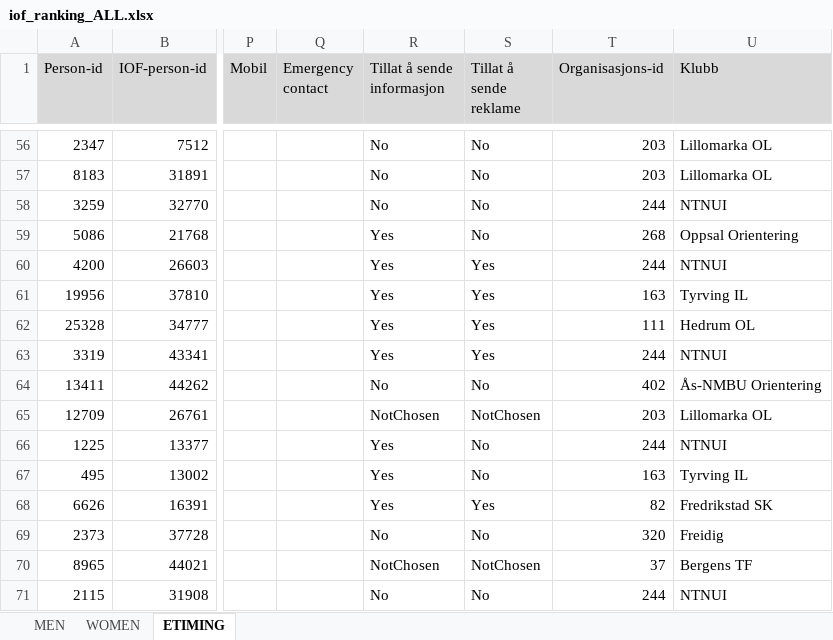
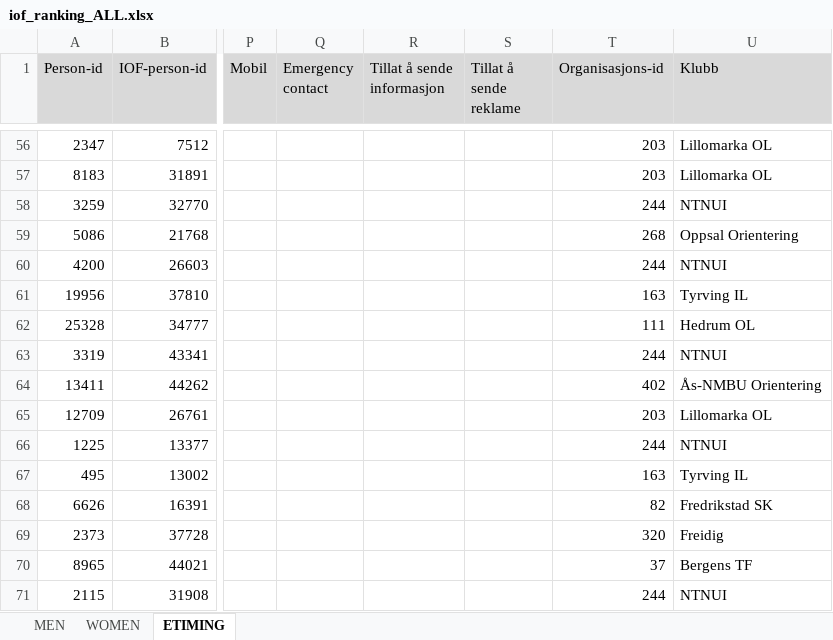
Before and after one commit to aoksenholt/wre-rank, an Excel workbook: iof_ranking_ALL.xlsx, sheet ETIMING, drawn as a sheet; only a part is shown, gaps mark what is left out; values as stored, in another font and other column widths than the file's, no borders; the diff covers the shown part only; the diff names each change by its address in the sheet, - before the commit and + after, or states it on an @@ line.

```diff
--- a/iof_ranking_ALL.xlsx (sheet ETIMING)
+++ b/iof_ranking_ALL.xlsx (sheet ETIMING)
-R56:R58 (Tillat å sende informasjon): No
+R56:R58 (Tillat å sende informasjon): (empty)
-S56:S59 (Tillat å sende reklame): No
+S56:S59 (Tillat å sende reklame): (empty)
-R59:R63 (Tillat å sende informasjon): Yes
+R59:R63 (Tillat å sende informasjon): (empty)
-S60:S63 (Tillat å sende reklame): Yes
+S60:S63 (Tillat å sende reklame): (empty)
-R64 (Tillat å sende informasjon): No
+R64 (Tillat å sende informasjon): (empty)
-S64 (Tillat å sende reklame): No
+S64 (Tillat å sende reklame): (empty)
-R65 (Tillat å sende informasjon): NotChosen
+R65 (Tillat å sende informasjon): (empty)
-S65 (Tillat å sende reklame): NotChosen
+S65 (Tillat å sende reklame): (empty)
-R66:R68 (Tillat å sende informasjon): Yes
+R66:R68 (Tillat å sende informasjon): (empty)
-S66:S67 (Tillat å sende reklame): No
+S66:S67 (Tillat å sende reklame): (empty)
-S68 (Tillat å sende reklame): Yes
+S68 (Tillat å sende reklame): (empty)
-R69 (Tillat å sende informasjon): No
+R69 (Tillat å sende informasjon): (empty)
-S69 (Tillat å sende reklame): No
+S69 (Tillat å sende reklame): (empty)
-R70 (Tillat å sende informasjon): NotChosen
+R70 (Tillat å sende informasjon): (empty)
-S70 (Tillat å sende reklame): NotChosen
+S70 (Tillat å sende reklame): (empty)
-R71 (Tillat å sende informasjon): No
+R71 (Tillat å sende informasjon): (empty)
-S71 (Tillat å sende reklame): No
+S71 (Tillat å sende reklame): (empty)
```
Also changed, not shown: 108 edited cells elsewhere in this sheet.
